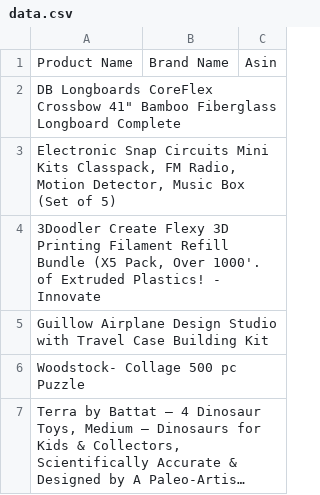
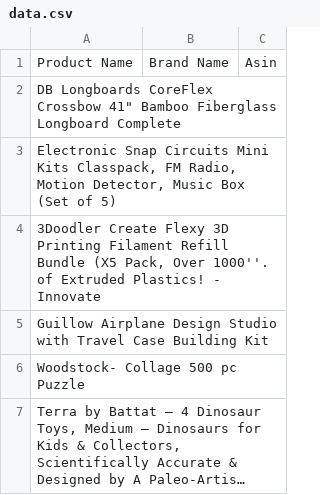
Before and after one commit to joziasmartini/transactions, a CSV file: data.csv, drawn as a sheet; only a part is shown; long unchanged cells end in ….

```diff
--- a/data.csv
+++ b/data.csv
@@ -3,3 +3,3 @@ Product Name,Brand Name,Asin
 "Electronic Snap Circuits Mini Kits Classpack, FM Radio, Motion Detector, Music Box (Set of 5)",,
-"3Doodler Create Flexy 3D Printing Filament Refill Bundle (X5 Pack, Over 1000'. of Extruded Plastics! - Innovate",,
+"3Doodler Create Flexy 3D Printing Filament Refill Bundle (X5 Pack, Over 1000''. of Extruded Plastics! - Innovate",,
 Guillow Airplane Design Studio with Travel Case Building Kit,,
```
Also changed, not shown: 2 other files.
